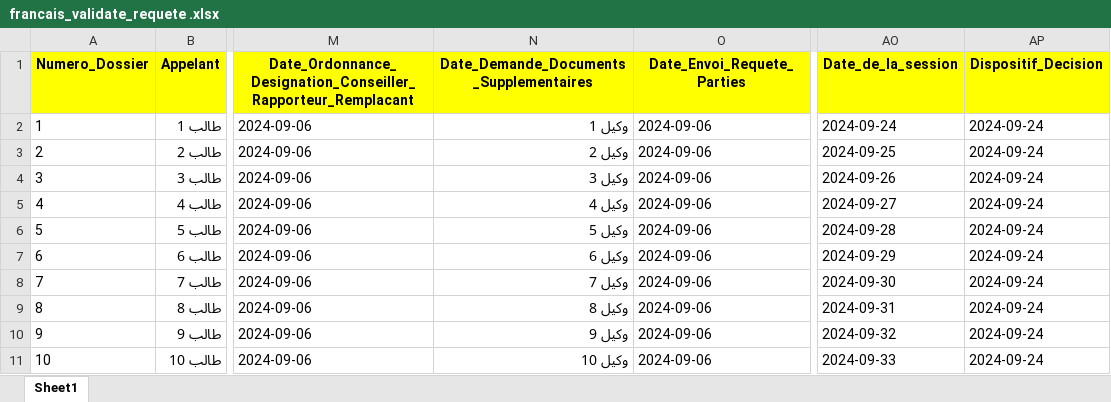
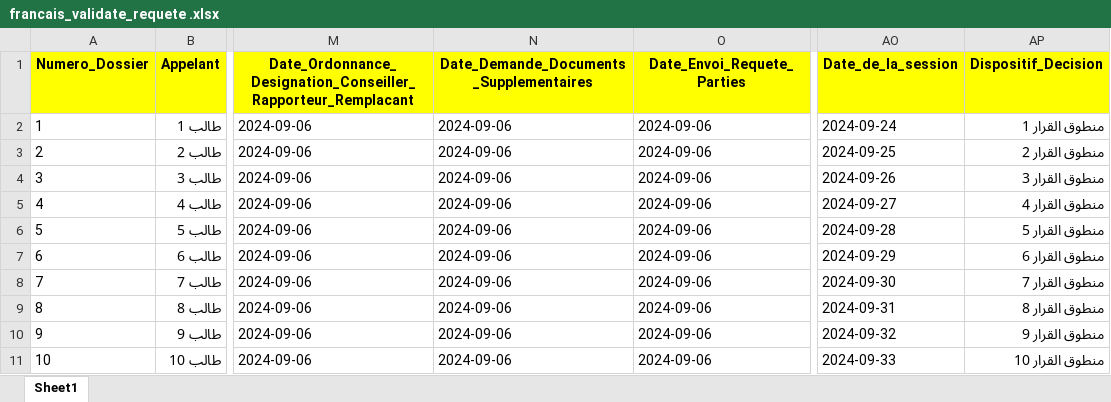
Before and after one commit to HamzaSry1/ChamberAppel, an Excel workbook: Uploads/francais_validate_requete .xlsx, sheet Sheet1, drawn as a sheet; only a part is shown, gaps mark what is left out; values as stored, in another font and other column widths than the file's, no borders; the diff names each change by its address in the sheet, - before the commit and + after, or states it on an @@ line.

```diff
--- a/Uploads/francais_validate_requete .xlsx (sheet Sheet1)
+++ b/Uploads/francais_validate_requete .xlsx (sheet Sheet1)
-N2: وكيل 1
+N2: 2024-09-06
-AP2 (Dispositif_Decision): 2024-09-24
+AP2 (Dispositif_Decision): منطوق القرار 1
-N3: وكيل 2
+N3: 2024-09-06
-AP3 (Dispositif_Decision): 2024-09-24
+AP3 (Dispositif_Decision): منطوق القرار 2
-N4: وكيل 3
+N4: 2024-09-06
-AP4 (Dispositif_Decision): 2024-09-24
+AP4 (Dispositif_Decision): منطوق القرار 3
-N5: وكيل 4
+N5: 2024-09-06
-AP5 (Dispositif_Decision): 2024-09-24
+AP5 (Dispositif_Decision): منطوق القرار 4
-N6: وكيل 5
+N6: 2024-09-06
-AP6 (Dispositif_Decision): 2024-09-24
+AP6 (Dispositif_Decision): منطوق القرار 5
-N7: وكيل 6
+N7: 2024-09-06
-AP7 (Dispositif_Decision): 2024-09-24
+AP7 (Dispositif_Decision): منطوق القرار 6
-N8: وكيل 7
+N8: 2024-09-06
-AP8 (Dispositif_Decision): 2024-09-24
+AP8 (Dispositif_Decision): منطوق القرار 7
-N9: وكيل 8
+N9: 2024-09-06
-AP9 (Dispositif_Decision): 2024-09-24
+AP9 (Dispositif_Decision): منطوق القرار 8
-N10: وكيل 9
+N10: 2024-09-06
-AP10 (Dispositif_Decision): 2024-09-24
+AP10 (Dispositif_Decision): منطوق القرار 9
-N11: وكيل 10
+N11: 2024-09-06
-AP11 (Dispositif_Decision): 2024-09-24
+AP11 (Dispositif_Decision): منطوق القرار 10
```
Also changed, not shown: 4 other files.
